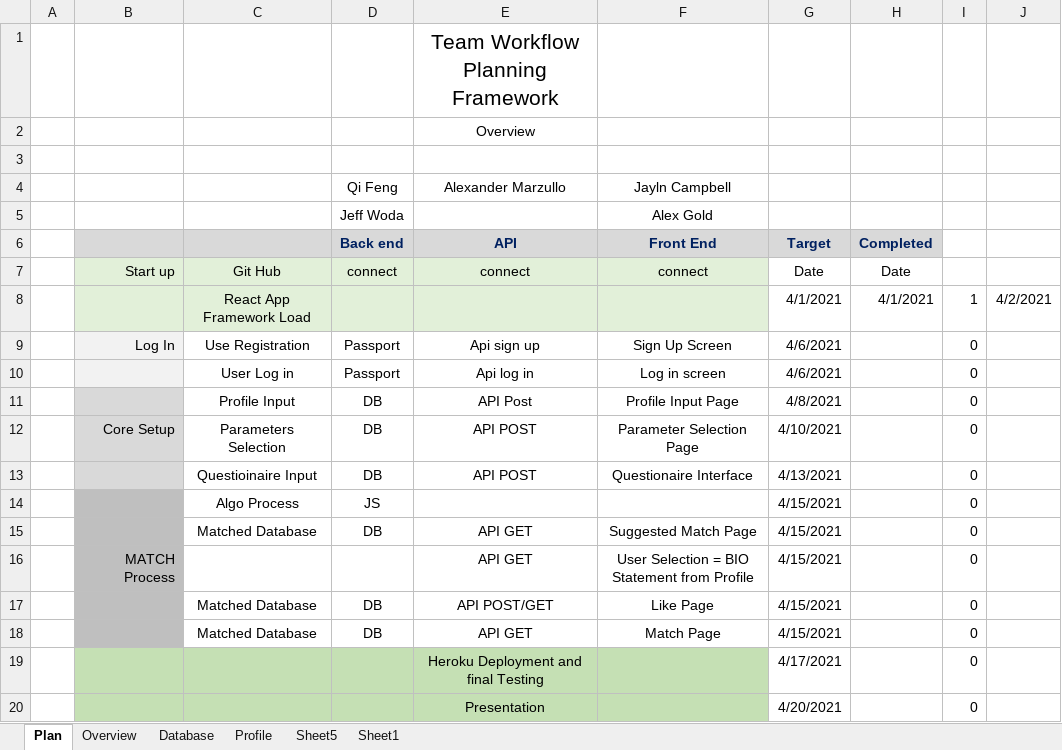
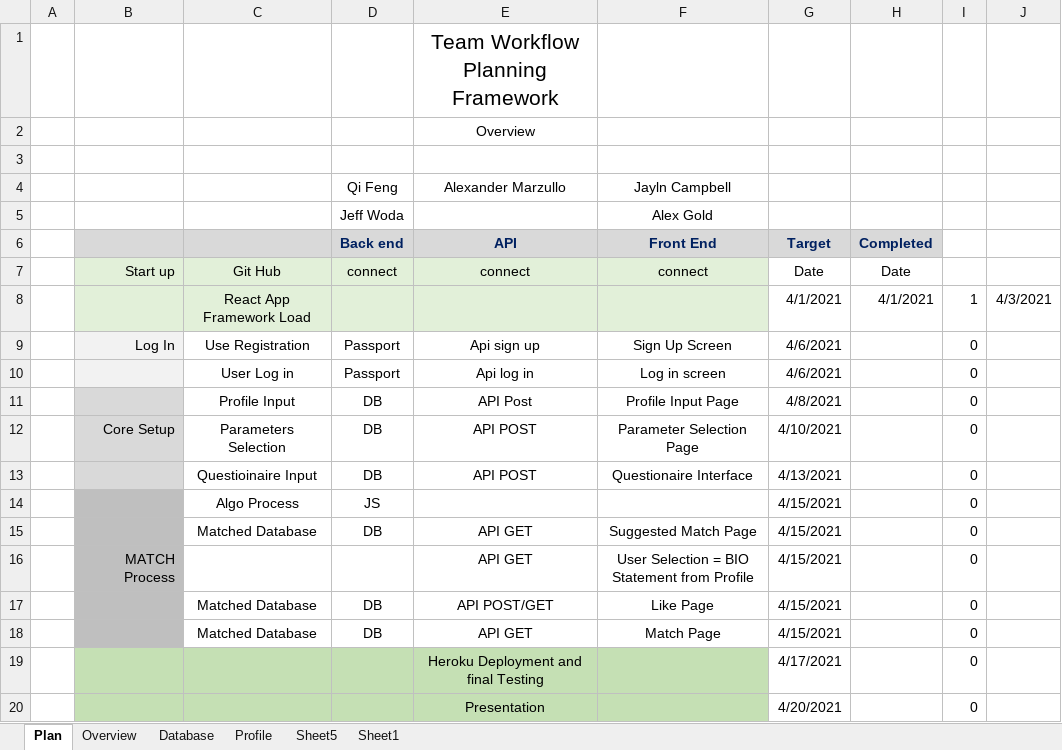
Before and after one commit to johnbark855/whoiswho, an Excel workbook: references/Dating.xlsx, sheet Plan, drawn as a sheet; values as stored, in another font and other column widths than the file's, no borders; conditional formats not drawn; the diff names each change by its address in the sheet, - before the commit and + after, or states it on an @@ line.

```diff
--- a/references/Dating.xlsx (sheet Plan)
+++ b/references/Dating.xlsx (sheet Plan)
-J8: 4/2/2021
+J8: 4/3/2021
```
Also changed, not shown: sheet Sheet1, 3 other files.
